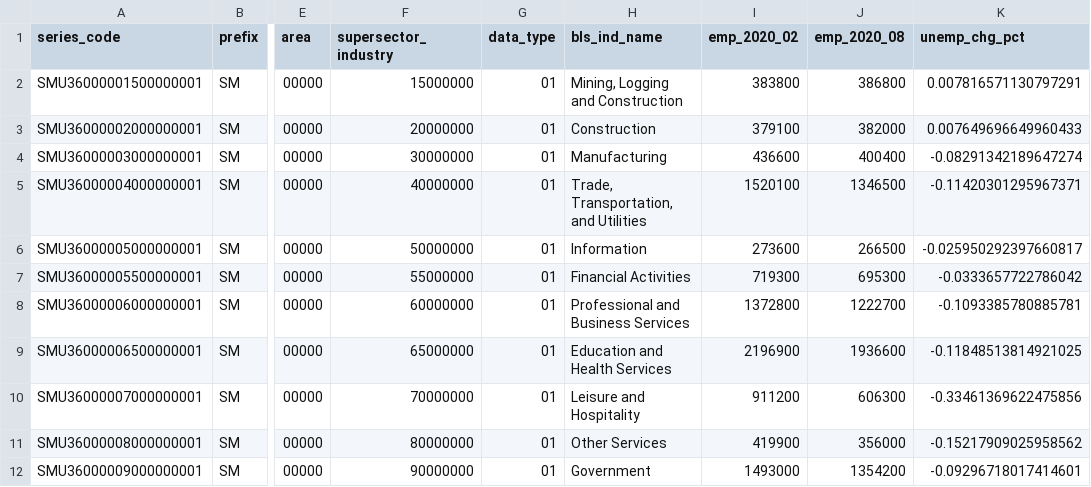
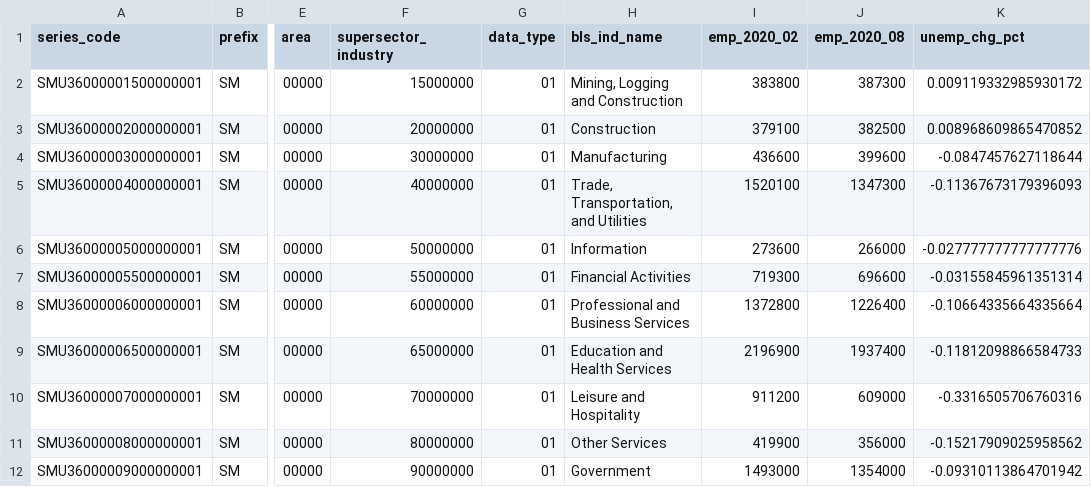
Before and after one commit to mcrpc/rental-assistance-cities, a CSV file: data/bls_emp_ny.csv, drawn as a sheet; only a part is shown, gaps mark what is left out; the diff names each change by its address in the sheet, - before the commit and + after, or states it on an @@ line.

```diff
--- a/data/bls_emp_ny.csv
+++ b/data/bls_emp_ny.csv
-J2 (emp_2020_08): 386800
+J2 (emp_2020_08): 387300
-K2 (unemp_chg_pct): 0.007816571130797291
+K2 (unemp_chg_pct): 0.009119332985930172
-J3 (emp_2020_08): 382000
+J3 (emp_2020_08): 382500
-K3 (unemp_chg_pct): 0.007649696649960433
+K3 (unemp_chg_pct): 0.008968609865470852
-J4 (emp_2020_08): 400400
+J4 (emp_2020_08): 399600
-K4 (unemp_chg_pct): -0.08291342189647274
+K4 (unemp_chg_pct): -0.0847457627118644
-J5 (emp_2020_08): 1346500
+J5 (emp_2020_08): 1347300
-K5 (unemp_chg_pct): -0.11420301295967371
+K5 (unemp_chg_pct): -0.11367673179396093
-J6 (emp_2020_08): 266500
+J6 (emp_2020_08): 266000
-K6 (unemp_chg_pct): -0.025950292397660817
+K6 (unemp_chg_pct): -0.027777777777777776
-J7 (emp_2020_08): 695300
+J7 (emp_2020_08): 696600
-K7 (unemp_chg_pct): -0.0333657722786042
+K7 (unemp_chg_pct): -0.03155845961351314
-J8 (emp_2020_08): 1222700
+J8 (emp_2020_08): 1226400
-K8 (unemp_chg_pct): -0.1093385780885781
+K8 (unemp_chg_pct): -0.10664335664335664
-J9 (emp_2020_08): 1936600
+J9 (emp_2020_08): 1937400
-K9 (unemp_chg_pct): -0.11848513814921025
+K9 (unemp_chg_pct): -0.11812098866584733
-J10 (emp_2020_08): 606300
+J10 (emp_2020_08): 609000
-K10 (unemp_chg_pct): -0.33461369622475856
+K10 (unemp_chg_pct): -0.3316505706760316
-J12 (emp_2020_08): 1354200
+J12 (emp_2020_08): 1354000
-K12 (unemp_chg_pct): -0.09296718017414601
+K12 (unemp_chg_pct): -0.09310113864701942
```
Also changed, not shown: 8 other files.
